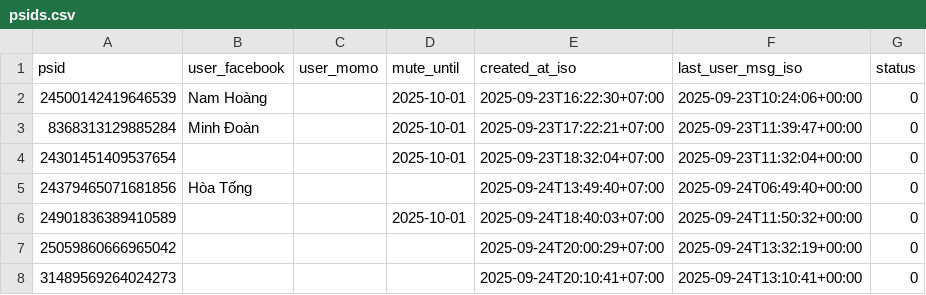
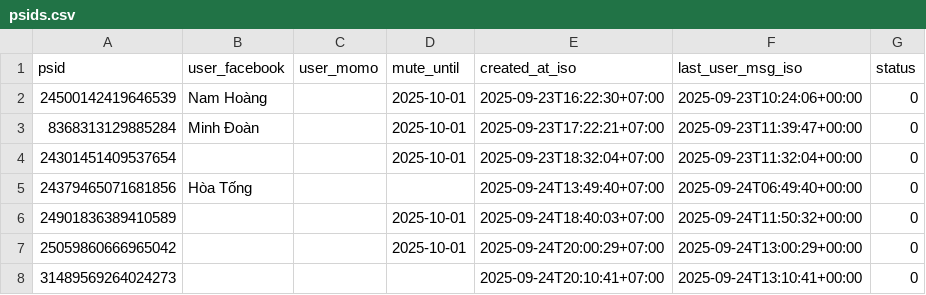
Before and after one commit to doanminh2203/messenger-weekly, a CSV file: psids.csv, drawn as a sheet.

Commit message:
user requested stop until 2025-10-01

```diff
--- a/psids.csv
+++ b/psids.csv
@@ -6,3 +6,3 @@ psid,user_facebook,user_momo,mute_until,created_at_iso,last_user_msg_iso,status
 24901836389410589,,,2025-10-01,2025-09-24T18:40:03+07:00,2025-09-24T11:50:32+00:00,0
-25059860666965042,,,,2025-09-24T20:00:29+07:00,2025-09-24T13:32:19+00:00,0
+25059860666965042,,,2025-10-01,2025-09-24T20:00:29+07:00,2025-09-24T13:00:29+00:00,0
 31489569264024273,,,,2025-09-24T20:10:41+07:00,2025-09-24T13:10:41+00:00,0
```
